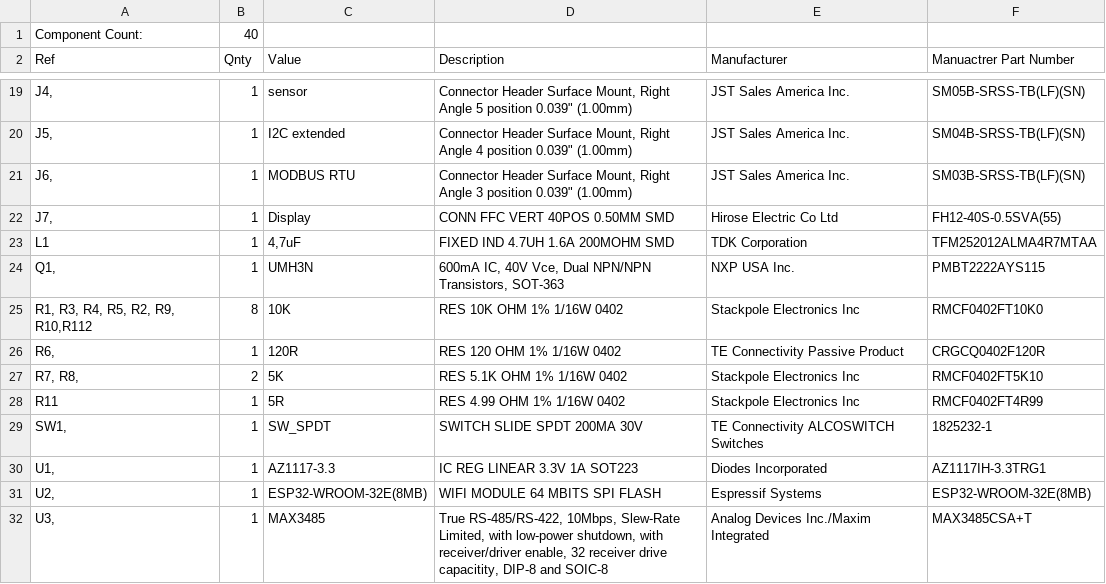
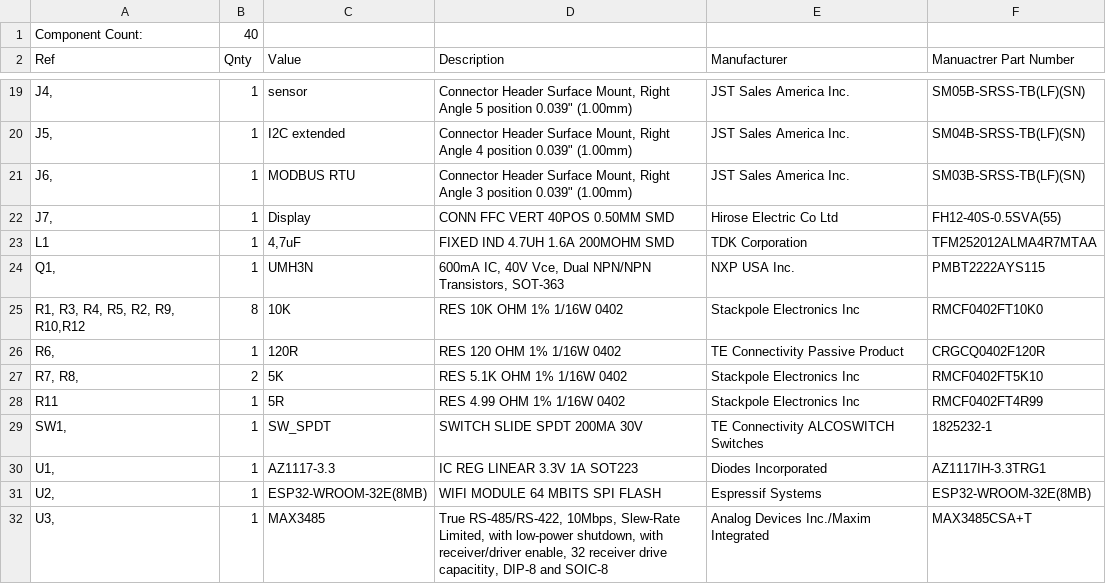
Before and after one commit to Abbas-JawadWala/ESP32_BoardV1.1, a CSV file: DFM data 1.1.22/ESP32_BoardV1 - ESP32_BoardV1.csv, drawn as a sheet; only a part is shown, gaps mark what is left out.

```diff
--- a/DFM data 1.1.22/ESP32_BoardV1 - ESP32_BoardV1.csv
+++ b/DFM data 1.1.22/ESP32_BoardV1 - ESP32_BoardV1.csv
@@ -24,3 +24,3 @@ L1,1,"4,7uF",FIXED IND 4.7UH 1.6A 200MOHM SMD,TDK Corporation,TFM252012ALMA4R7MT
 "Q1, ",1,UMH3N,"600mA IC, 40V Vce, Dual NPN/NPN Transistors, SOT-363",NXP USA Inc.,PMBT2222AYS115
-"R1, R3, R4, R5, R2, R9, R10,R112",8,10K,RES 10K OHM 1% 1/16W 0402,Stackpole Electronics Inc,RMCF0402FT10K0
+"R1, R3, R4, R5, R2, R9, R10,R12",8,10K,RES 10K OHM 1% 1/16W 0402,Stackpole Electronics Inc,RMCF0402FT10K0
 "R6, ",1,120R,RES 120 OHM 1% 1/16W 0402,TE Connectivity Passive Product,CRGCQ0402F120R
```
Also changed, not shown: 6 other files.
